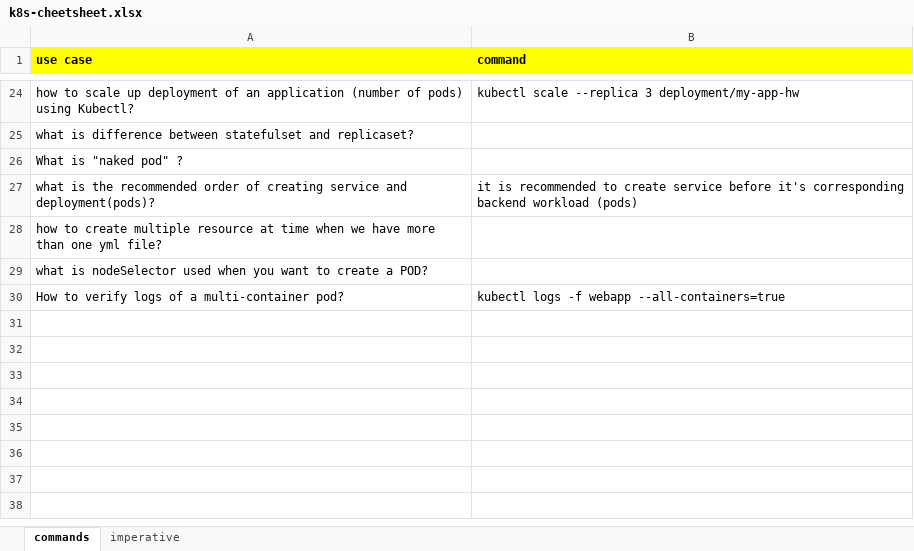
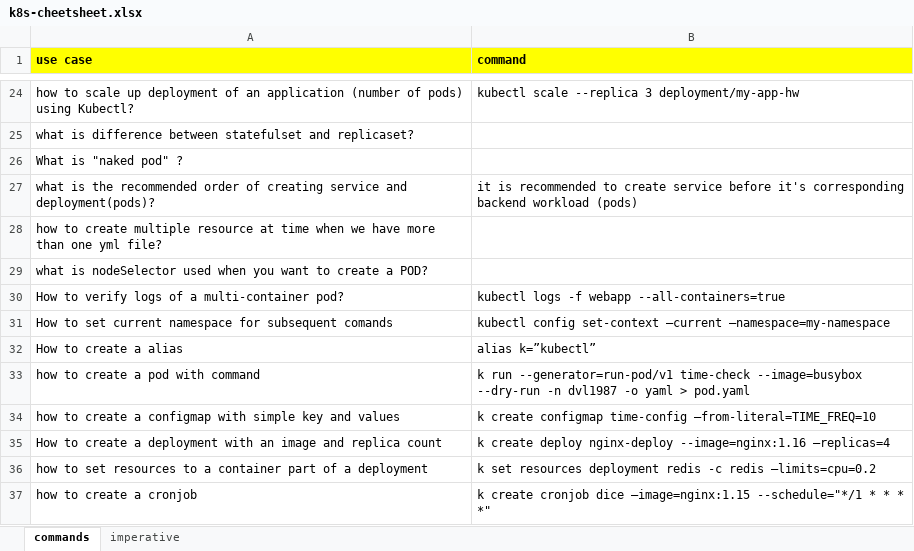
Before and after one commit to hari-hadoop123/kubernetes-cheetsheet, an Excel workbook: k8s-cheetsheet.xlsx, sheet commands, drawn as a sheet; only a part is shown, gaps mark what is left out; values as stored, in another font and other column widths than the file's, no borders; the diff names each change by its address in the sheet, - before the commit and + after, or states it on an @@ line.

Commit message:
adding more k8s commands with usecases

```diff
--- a/k8s-cheetsheet.xlsx (sheet commands)
+++ b/k8s-cheetsheet.xlsx (sheet commands)
+row 31: How to set current namespace for subsequent comands | kubectl config set-context –current –namespace=my-namespace
+row 32: How to create a alias | alias k=”kubectl”
+row 33: how to create a pod with command | k run --generator=run-pod/v1 time-check --image=busybox --dry-run -n dvl1987 -o yaml > pod.yaml
+row 34: how to create a configmap with simple key and values | k create configmap time-config –from-literal=TIME_FREQ=10
+row 35: How to create a deployment with an image and replica count | k create deploy nginx-deploy --image=nginx:1.16 –replicas=4
+row 36: how to set resources to a container part of a deployment | k set resources deployment redis -c redis –limits=cpu=0.2
+row 37: how to create a cronjob | k create cronjob dice –image=nginx:1.15 --schedule="*/1 * * * *"
```
